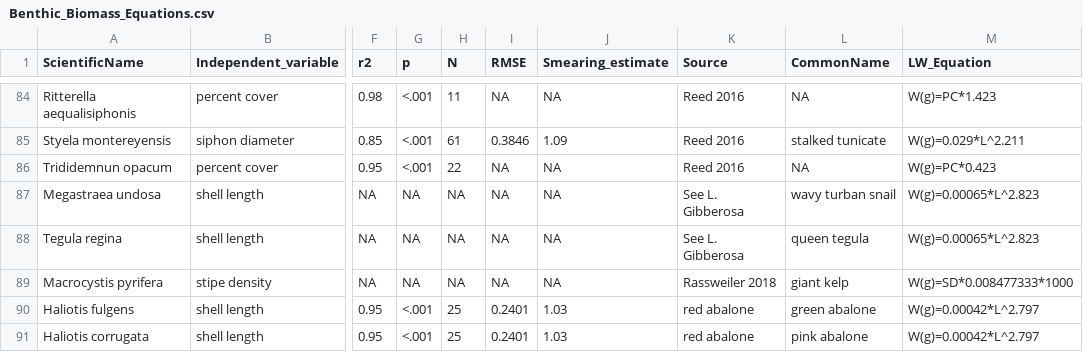
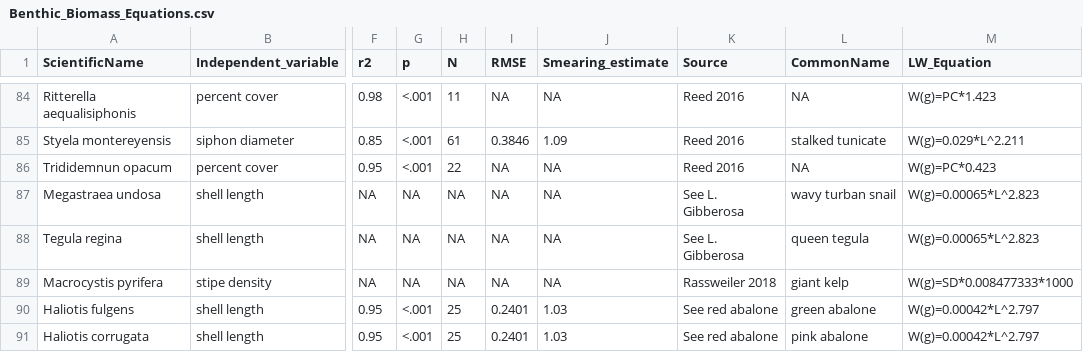
Before and after one commit to cullen-molitor/KFM_Shiny_App, a CSV file: App/Meta_Data/Benthic_Biomass_Equations.csv, drawn as a sheet; only a part is shown, gaps mark what is left out; the diff names each change by its address in the sheet, - before the commit and + after, or states it on an @@ line.

```diff
--- a/App/Meta_Data/Benthic_Biomass_Equations.csv
+++ b/App/Meta_Data/Benthic_Biomass_Equations.csv
-K90:K91 (Source): red abalone
+K90:K91 (Source): See red abalone
```
Also changed, not shown: App/Meta_Data/Fish_Biomass_Coversions.csv, App/Meta_Data/Species_Complete.csv, 16 other files.
